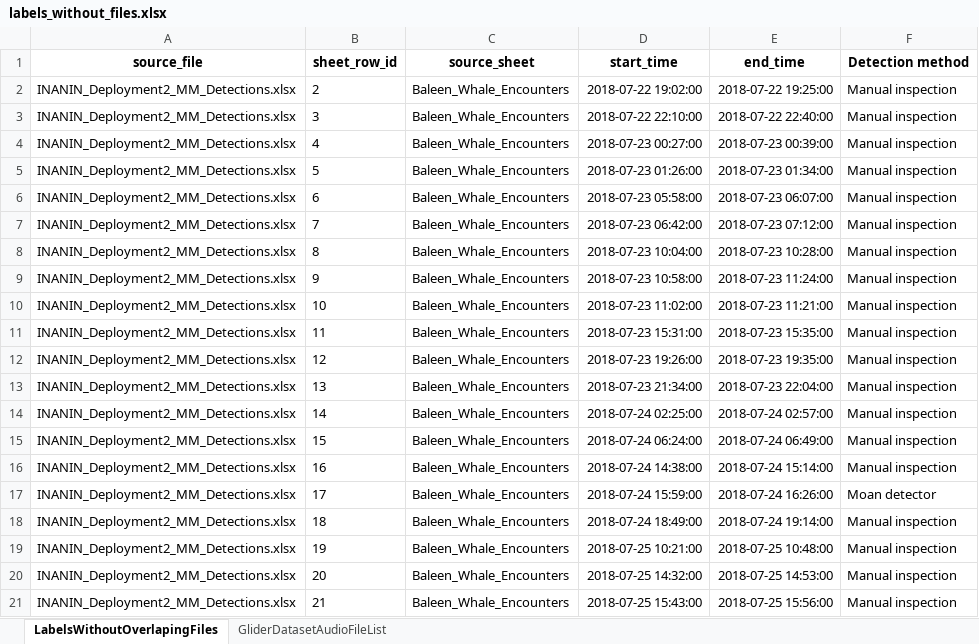
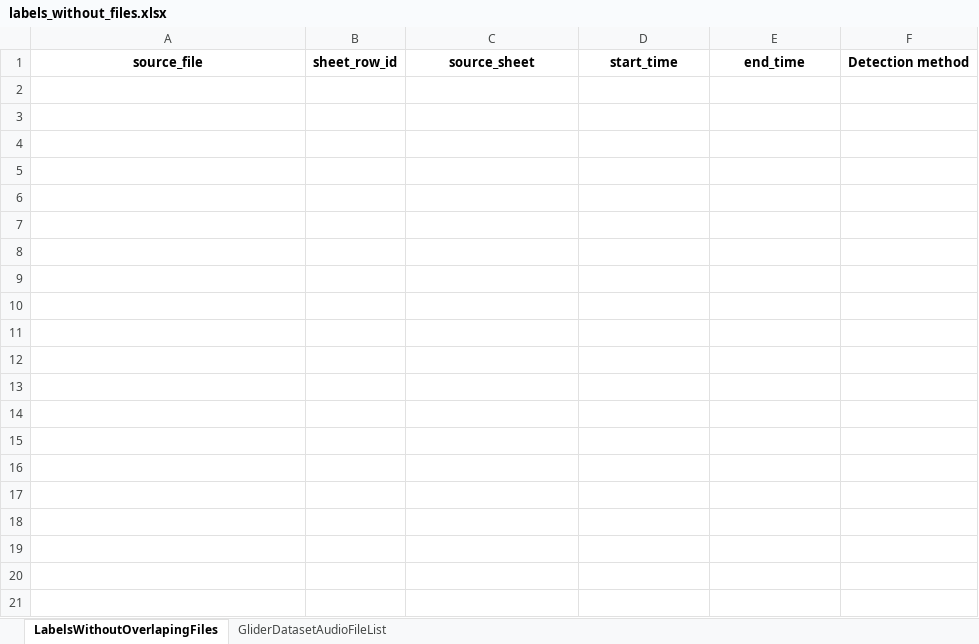
Before and after one commit to MartinMoan/TDT4900-Noise-in-the-Sea-Source, an Excel workbook: datasets/glider/meta/labels_without_files.xlsx, sheet LabelsWithoutOverlapingFiles, drawn as a sheet; only a part is shown; values as stored, in another font and other column widths than the file's, no borders; the diff covers the shown part only; the diff names each change by its address in the sheet, - before the commit and + after, or states it on an @@ line.

```diff
--- a/datasets/glider/meta/labels_without_files.xlsx (sheet LabelsWithoutOverlapingFiles)
+++ b/datasets/glider/meta/labels_without_files.xlsx (sheet LabelsWithoutOverlapingFiles)
-row 2: INANIN_Deployment2_MM_Detections.xlsx | 2 | Baleen_Whale_Encounters | 2018-07-22 19:02:00 | 2018-07-22 19:25:00 | Manual inspection
-row 3: INANIN_Deployment2_MM_Detections.xlsx | 3 | Baleen_Whale_Encounters | 2018-07-22 22:10:00 | 2018-07-22 22:40:00 | Manual inspection
-row 4: INANIN_Deployment2_MM_Detections.xlsx | 4 | Baleen_Whale_Encounters | 2018-07-23 00:27:00 | 2018-07-23 00:39:00 | Manual inspection
-row 5: INANIN_Deployment2_MM_Detections.xlsx | 5 | Baleen_Whale_Encounters | 2018-07-23 01:26:00 | 2018-07-23 01:34:00 | Manual inspection
-row 6: INANIN_Deployment2_MM_Detections.xlsx | 6 | Baleen_Whale_Encounters | 2018-07-23 05:58:00 | 2018-07-23 06:07:00 | Manual inspection
-row 7: INANIN_Deployment2_MM_Detections.xlsx | 7 | Baleen_Whale_Encounters | 2018-07-23 06:42:00 | 2018-07-23 07:12:00 | Manual inspection
-row 8: INANIN_Deployment2_MM_Detections.xlsx | 8 | Baleen_Whale_Encounters | 2018-07-23 10:04:00 | 2018-07-23 10:28:00 | Manual inspection
-row 9: INANIN_Deployment2_MM_Detections.xlsx | 9 | Baleen_Whale_Encounters | 2018-07-23 10:58:00 | 2018-07-23 11:24:00 | Manual inspection
-row 10: INANIN_Deployment2_MM_Detections.xlsx | 10 | Baleen_Whale_Encounters | 2018-07-23 11:02:00 | 2018-07-23 11:21:00 | Manual inspection
-row 11: INANIN_Deployment2_MM_Detections.xlsx | 11 | Baleen_Whale_Encounters | 2018-07-23 15:31:00 | 2018-07-23 15:35:00 | Manual inspection
-row 12: INANIN_Deployment2_MM_Detections.xlsx | 12 | Baleen_Whale_Encounters | 2018-07-23 19:26:00 | 2018-07-23 19:35:00 | Manual inspection
-row 13: INANIN_Deployment2_MM_Detections.xlsx | 13 | Baleen_Whale_Encounters | 2018-07-23 21:34:00 | 2018-07-23 22:04:00 | Manual inspection
-row 14: INANIN_Deployment2_MM_Detections.xlsx | 14 | Baleen_Whale_Encounters | 2018-07-24 02:25:00 | 2018-07-24 02:57:00 | Manual inspection
-row 15: INANIN_Deployment2_MM_Detections.xlsx | 15 | Baleen_Whale_Encounters | 2018-07-24 06:24:00 | 2018-07-24 06:49:00 | Manual inspection
-row 16: INANIN_Deployment2_MM_Detections.xlsx | 16 | Baleen_Whale_Encounters | 2018-07-24 14:38:00 | 2018-07-24 15:14:00 | Manual inspection
-row 17: INANIN_Deployment2_MM_Detections.xlsx | 17 | Baleen_Whale_Encounters | 2018-07-24 15:59:00 | 2018-07-24 16:26:00 | Moan detector
-row 18: INANIN_Deployment2_MM_Detections.xlsx | 18 | Baleen_Whale_Encounters | 2018-07-24 18:49:00 | 2018-07-24 19:14:00 | Manual inspection
-row 19: INANIN_Deployment2_MM_Detections.xlsx | 19 | Baleen_Whale_Encounters | 2018-07-25 10:21:00 | 2018-07-25 10:48:00 | Manual inspection
-row 20: INANIN_Deployment2_MM_Detections.xlsx | 20 | Baleen_Whale_Encounters | 2018-07-25 14:32:00 | 2018-07-25 14:53:00 | Manual inspection
-row 21: INANIN_Deployment2_MM_Detections.xlsx | 21 | Baleen_Whale_Encounters | 2018-07-25 15:43:00 | 2018-07-25 15:56:00 | Manual inspection
```
Also changed, not shown: 31 removed rows elsewhere in this sheet, sheet GliderDatasetAudioFileList, 1 other file.
